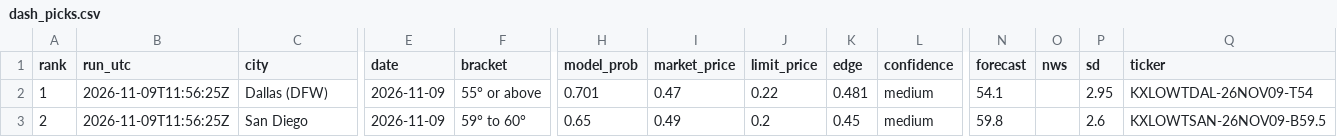
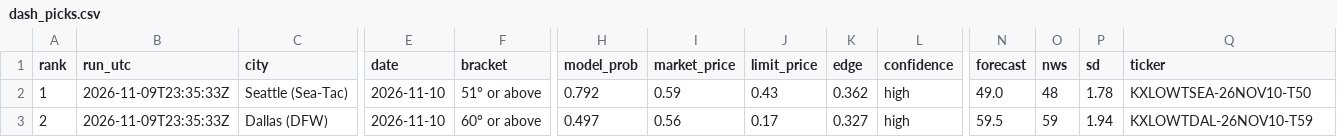
Before and after one commit to leosb16/kalshi-weather, a CSV file: results/dash_picks.csv, drawn as a sheet; only a part is shown, gaps mark what is left out; the diff covers the shown part only; the diff names each change by its address in the sheet, - before the commit and + after, or states it on an @@ line.

```diff
--- a/results/dash_picks.csv
+++ b/results/dash_picks.csv
-B2:B3 (run_utc): 2026-11-09T11:56:25Z
+B2:B3 (run_utc): 2026-11-09T23:35:33Z
-C2 (city): Dallas (DFW)
+C2 (city): Seattle (Sea-Tac)
-E2:E3 (date): 2026-11-09
+E2:E3 (date): 2026-11-10
-F2 (bracket): 55° or above
+F2 (bracket): 51° or above
-H2 (model_prob): 0.701
+H2 (model_prob): 0.792
-I2 (market_price): 0.47
+I2 (market_price): 0.59
-J2 (limit_price): 0.22
+J2 (limit_price): 0.43
-K2 (edge): 0.481
+K2 (edge): 0.362
-L2:L3 (confidence): medium
+L2:L3 (confidence): high
-N2 (forecast): 54.1
+N2 (forecast): 49.0
-O2 (nws): (empty)
+O2 (nws): 48
-P2 (sd): 2.95
+P2 (sd): 1.78
-Q2 (ticker): KXLOWTDAL-26NOV09-T54
+Q2 (ticker): KXLOWTSEA-26NOV10-T50
-C3 (city): San Diego
+C3 (city): Dallas (DFW)
-F3 (bracket): 59° to 60°
+F3 (bracket): 60° or above
-H3 (model_prob): 0.65
+H3 (model_prob): 0.497
-I3 (market_price): 0.49
+I3 (market_price): 0.56
-J3 (limit_price): 0.2
+J3 (limit_price): 0.17
-K3 (edge): 0.45
+K3 (edge): 0.327
-N3 (forecast): 59.8
+N3 (forecast): 59.5
-O3 (nws): (empty)
+O3 (nws): 59
-P3 (sd): 2.6
+P3 (sd): 1.94
-Q3 (ticker): KXLOWTSAN-26NOV09-B59.5
+Q3 (ticker): KXLOWTDAL-26NOV10-T59
```
Also changed, not shown: 90 edited cells elsewhere in this file, results/dash_markets.csv, results/picks.csv, 3 other files.
